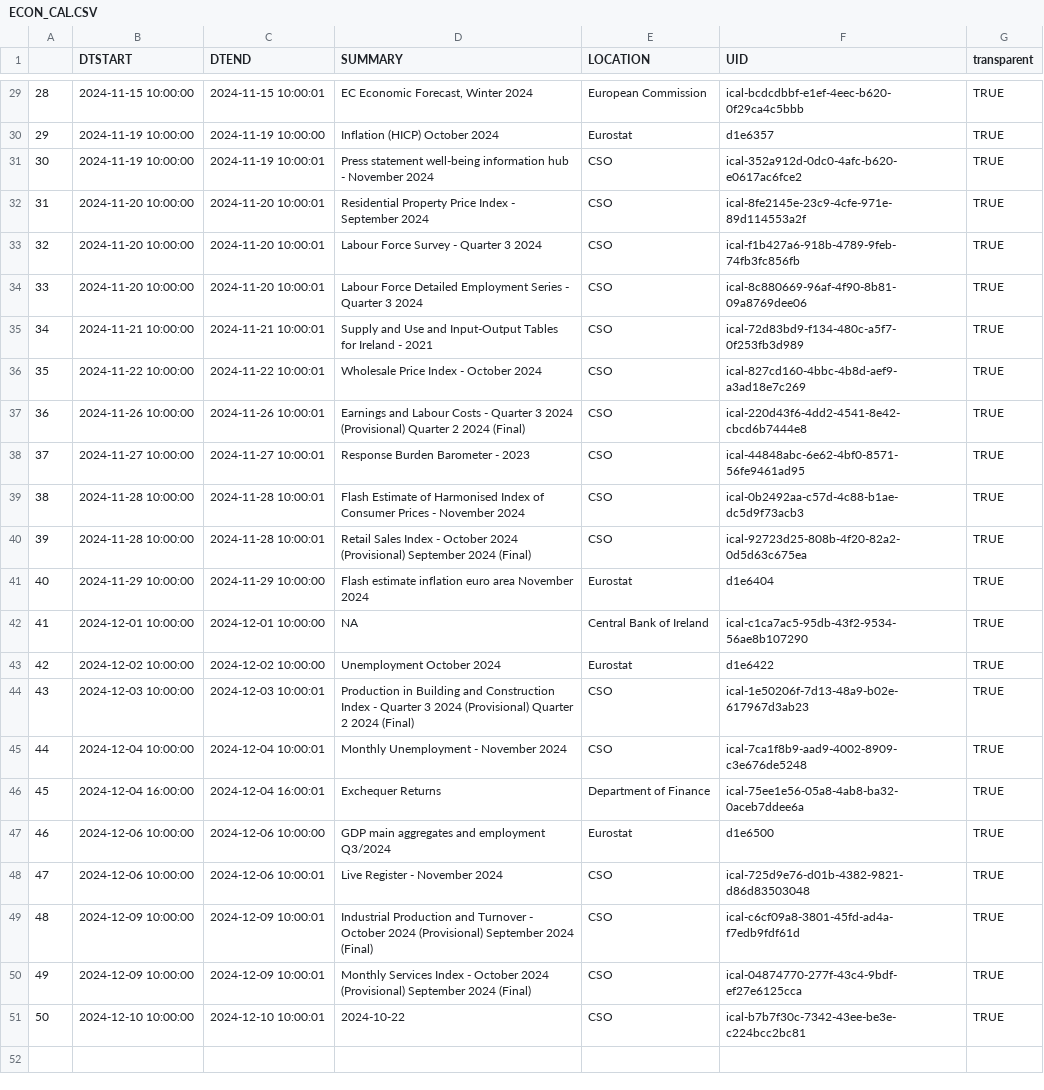
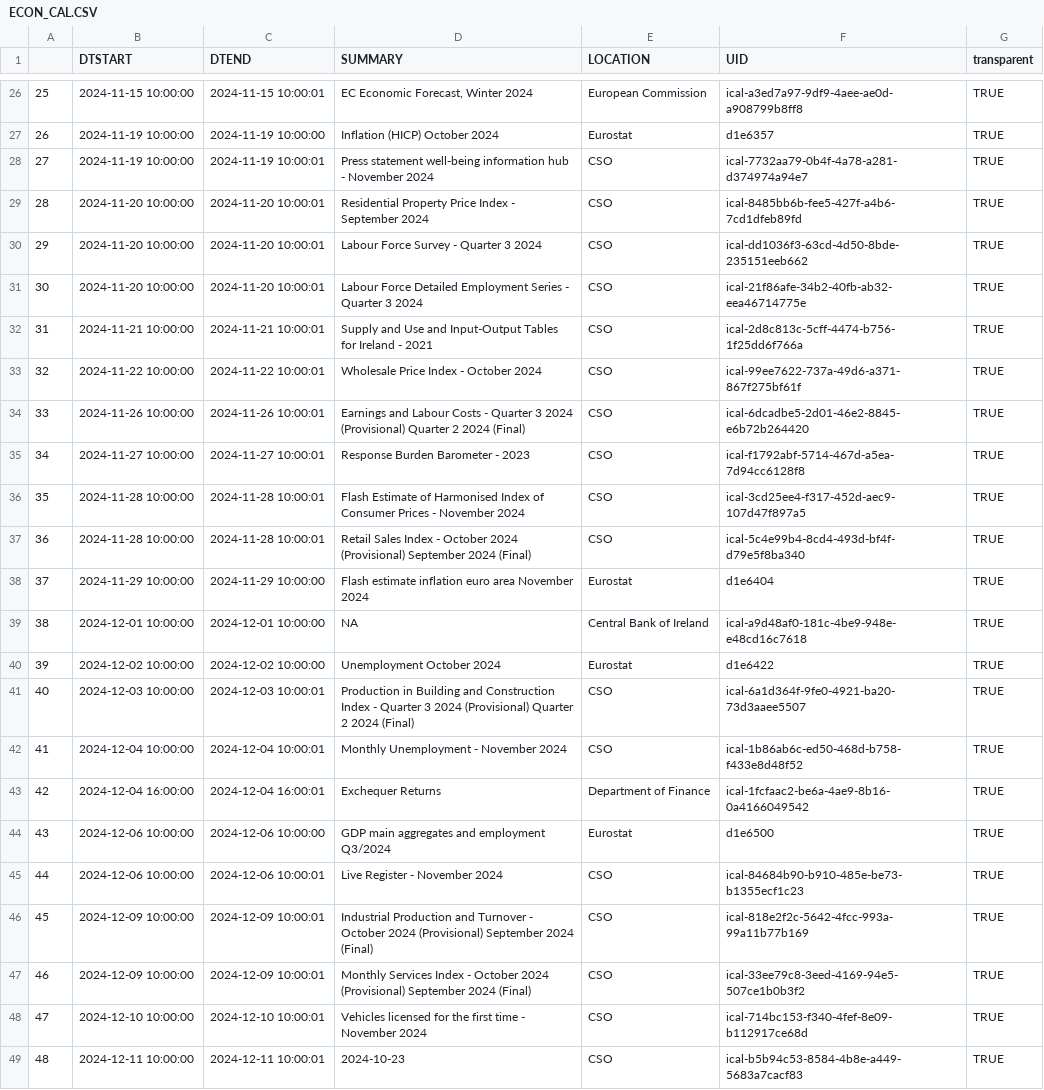
Before and after one commit to mflanagan201/gcal_auto, a CSV file: ECON_CAL.CSV, drawn as a sheet; only a part is shown, gaps mark what is left out; addresses are those after the commit; the diff covers the shown part only; the diff names each change by its address in the sheet, - before the commit and + after, or states it on an @@ line.

```diff
--- a/ECON_CAL.CSV
+++ b/ECON_CAL.CSV
@@ column A renumbered between rows 2 and 48 @@
-F26 (UID): ical-bcdcdbbf-e1ef-4eec-b620-0f29ca4c5bbb
+F26 (UID): ical-a3ed7a97-9df9-4aee-ae0d-a908799b8ff8
-F28 (UID): ical-352a912d-0dc0-4afc-b620-e0617ac6fce2
+F28 (UID): ical-7732aa79-0b4f-4a78-a281-d374974a94e7
-F29 (UID): ical-8fe2145e-23c9-4cfe-971e-89d114553a2f
+F29 (UID): ical-8485bb6b-fee5-427f-a4b6-7cd1dfeb89fd
-F30 (UID): ical-f1b427a6-918b-4789-9feb-74fb3fc856fb
+F30 (UID): ical-dd1036f3-63cd-4d50-8bde-235151eeb662
-F31 (UID): ical-8c880669-96af-4f90-8b81-09a8769dee06
+F31 (UID): ical-21f86afe-34b2-40fb-ab32-eea46714775e
-F32 (UID): ical-72d83bd9-f134-480c-a5f7-0f253fb3d989
+F32 (UID): ical-2d8c813c-5cff-4474-b756-1f25dd6f766a
-F33 (UID): ical-827cd160-4bbc-4b8d-aef9-a3ad18e7c269
+F33 (UID): ical-99ee7622-737a-49d6-a371-867f275bf61f
-F34 (UID): ical-220d43f6-4dd2-4541-8e42-cbcd6b7444e8
+F34 (UID): ical-6dcadbe5-2d01-46e2-8845-e6b72b264420
-F35 (UID): ical-44848abc-6e62-4bf0-8571-56fe9461ad95
+F35 (UID): ical-f1792abf-5714-467d-a5ea-7d94cc6128f8
-F36 (UID): ical-0b2492aa-c57d-4c88-b1ae-dc5d9f73acb3
+F36 (UID): ical-3cd25ee4-f317-452d-aec9-107d47f897a5
-F37 (UID): ical-92723d25-808b-4f20-82a2-0d5d63c675ea
+F37 (UID): ical-5c4e99b4-8cd4-493d-bf4f-d79e5f8ba340
-F39 (UID): ical-c1ca7ac5-95db-43f2-9534-56ae8b107290
+F39 (UID): ical-a9d48af0-181c-4be9-948e-e48cd16c7618
-F41 (UID): ical-1e50206f-7d13-48a9-b02e-617967d3ab23
+F41 (UID): ical-6a1d364f-9fe0-4921-ba20-73d3aaee5507
-F42 (UID): ical-7ca1f8b9-aad9-4002-8909-c3e676de5248
+F42 (UID): ical-1b86ab6c-ed50-468d-b758-f433e8d48f52
-F43 (UID): ical-75ee1e56-05a8-4ab8-ba32-0aceb7ddee6a
+F43 (UID): ical-1fcfaac2-be6a-4ae9-8b16-0a4166049542
-F45 (UID): ical-725d9e76-d01b-4382-9821-d86d83503048
+F45 (UID): ical-84684b90-b910-485e-be73-b1355ecf1c23
-F46 (UID): ical-c6cf09a8-3801-45fd-ad4a-f7edb9fdf61d
+F46 (UID): ical-818e2f2c-5642-4fcc-993a-99a11b77b169
-F47 (UID): ical-04874770-277f-43c4-9bdf-ef27e6125cca
+F47 (UID): ical-33ee79c8-3eed-4169-94e5-507ce1b0b3f2
-D48 (SUMMARY): 2024-10-22
+D48 (SUMMARY): Vehicles licensed for the first time - November 2024
-F48 (UID): ical-b7b7f30c-7342-43ee-be3e-c224bcc2bc81
+F48 (UID): ical-714bc153-f340-4fef-8e09-b112917ce68d
+row 49: 48 | 2024-12-11 10:00:00 | 2024-12-11 10:00:01 | 2024-10-23 | CSO | ical-b5b94c53-8584-4b8e-a449-5683a7cacf83 | TRUE
```
Also changed, not shown: 3 removed rows and 20 edited cells elsewhere in this file.
